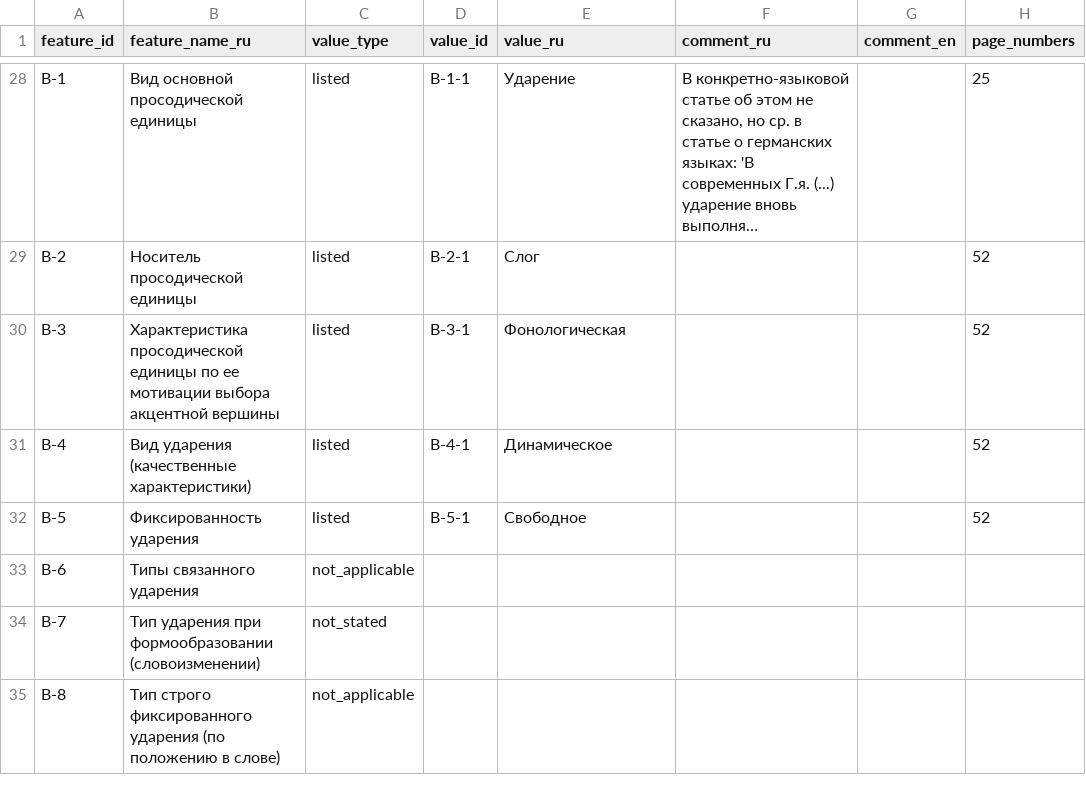
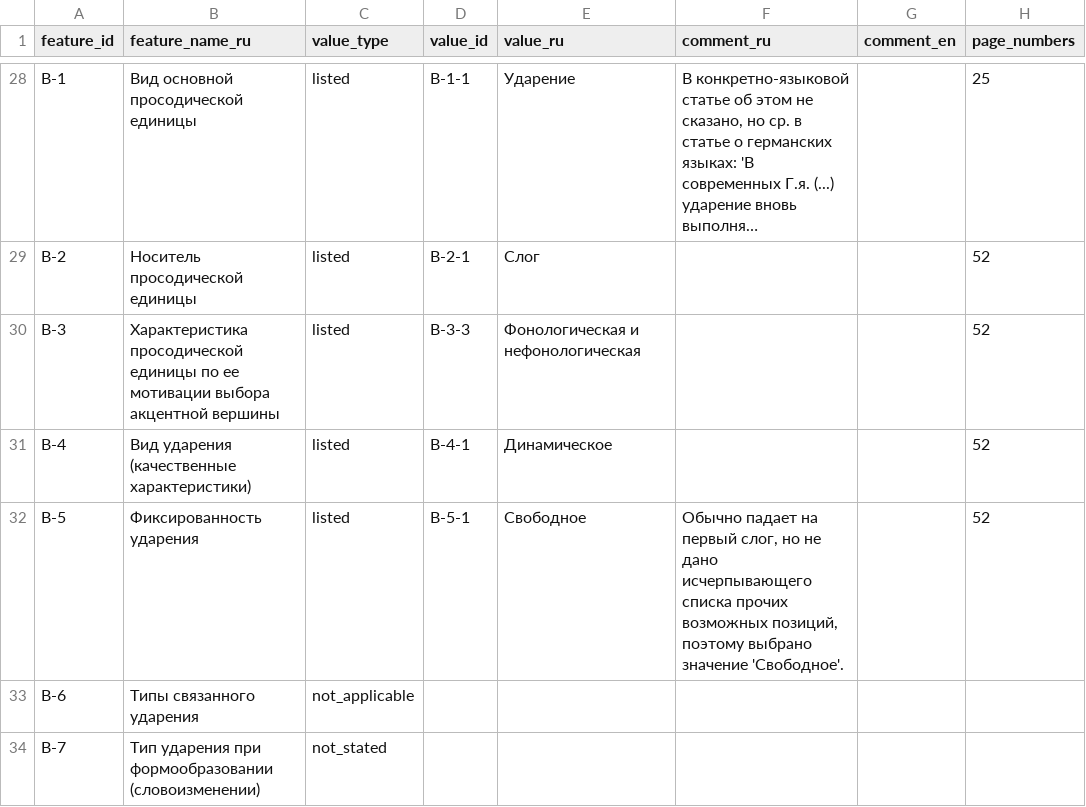
Before and after one commit to Jazyki-Mira/langworld_db_data, a CSV file: data/feature_profiles/english.csv, drawn as a sheet; only a part is shown, gaps mark what is left out; the shorter side is filled out with more unchanged rows; long unchanged cells end in …; the diff names each change by its address in the sheet, - before the commit and + after, or states it on an @@ line.

```diff
--- a/data/feature_profiles/english.csv
+++ b/data/feature_profiles/english.csv
-D30 (value_id): B-3-1
+D30 (value_id): B-3-3
-E30 (value_ru): Фонологическая
+E30 (value_ru): Фонологическая и нефонологическая
-F32 (comment_ru): (empty)
+F32 (comment_ru): Обычно падает на первый слог, но не дано исчерпывающего списка прочих возможных позиций, поэтому выбрано значение 'Свободное'.
```
Also changed, not shown: data/feature_profiles/afrikaans.csv, data/feature_profiles/dutch.csv, 2 other files.
